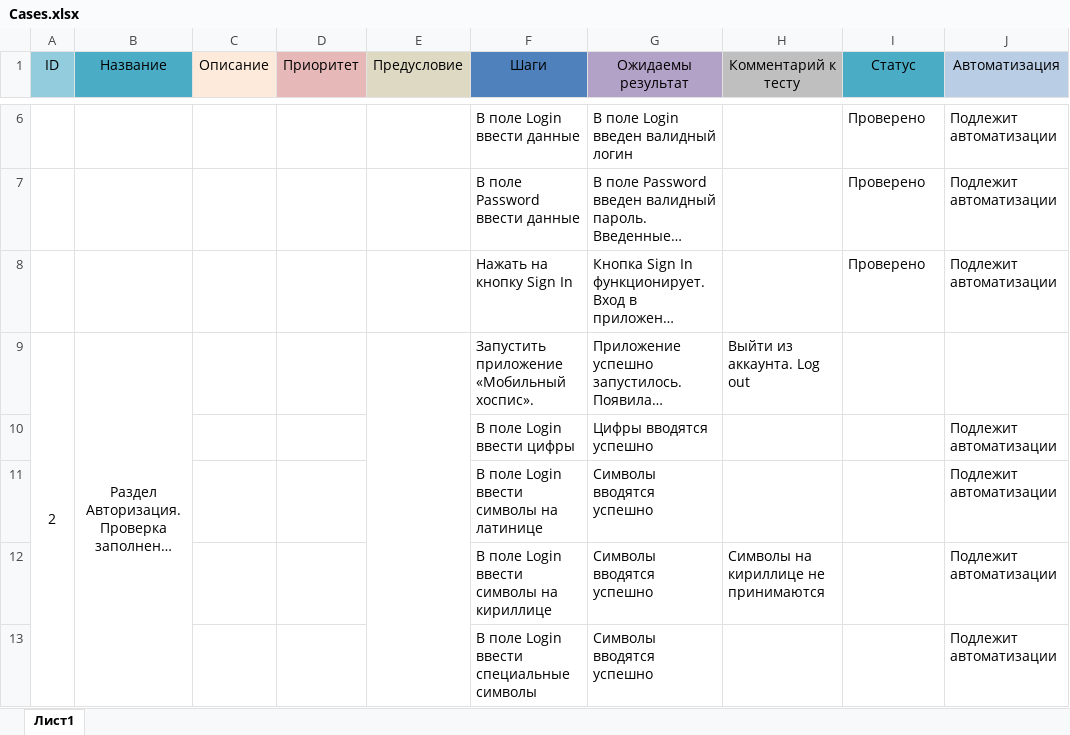
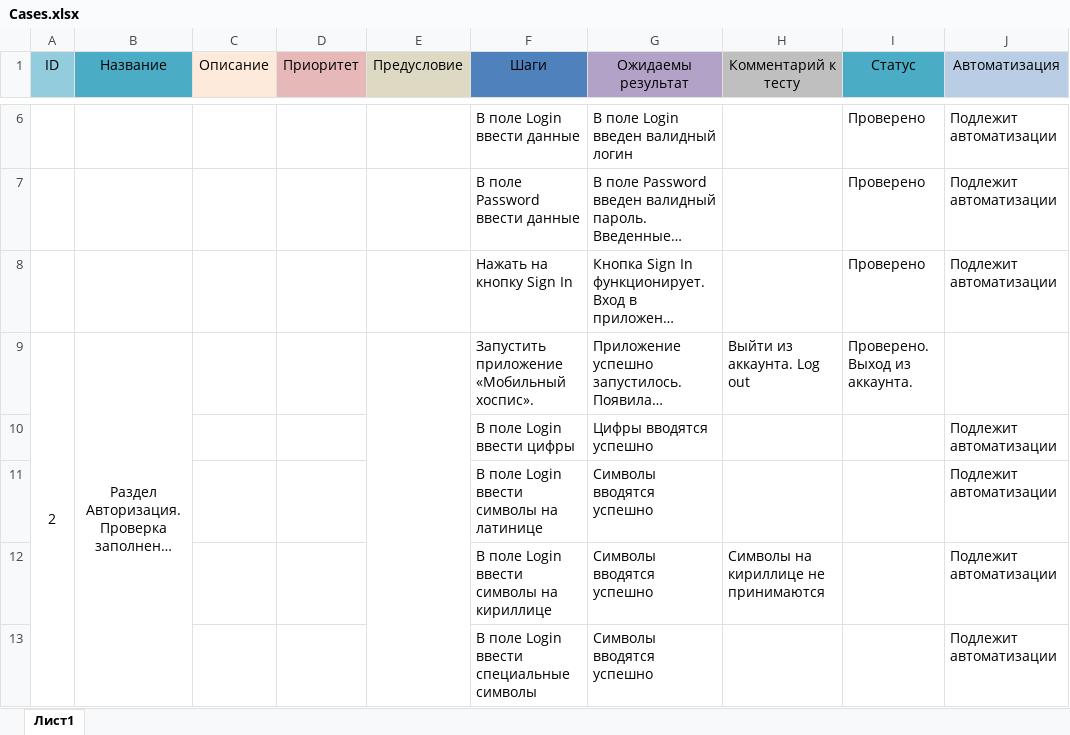
Before and after one commit to Plushcake/Diploma-project-on-the-profession-Test-Engineer-, an Excel workbook: Cases.xlsx, sheet Лист1, drawn as a sheet; only a part is shown, gaps mark what is left out; long unchanged cells end in …; values as stored, in another font and other column widths than the file's, no borders; the diff covers the shown part only; the diff names each change by its address in the sheet, - before the commit and + after, or states it on an @@ line.

Commit message:
Modified Cases v 1.0.2

```diff
--- a/Cases.xlsx (sheet Лист1)
+++ b/Cases.xlsx (sheet Лист1)
-I9 (Статус): (empty)
+I9 (Статус): Проверено. Выход из аккаунта.
```
Also changed, not shown: 1 added row and cell formats elsewhere in this sheet, 2 other files.
